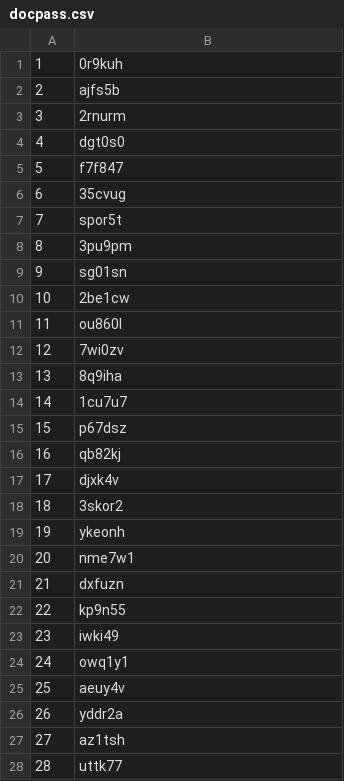
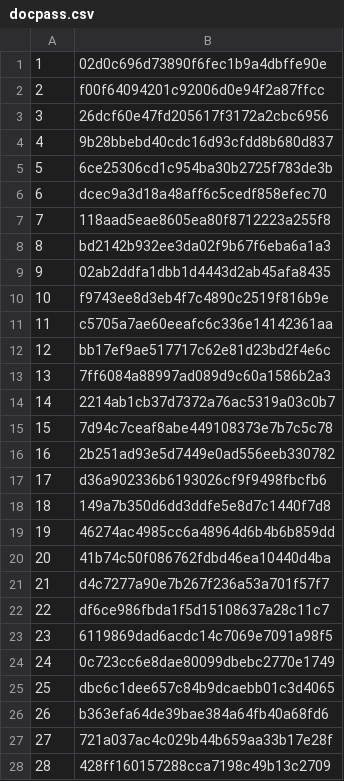
Before and after one commit to ria18405/PocketPills, a CSV file: CLI/docpass.csv, drawn as a sheet; only a part is shown; the diff covers the shown part only.

```diff
--- a/CLI/docpass.csv
+++ b/CLI/docpass.csv
@@ -1,28 +1,28 @@
-1,0r9kuh
-2,ajfs5b
-3,2rnurm
-4,dgt0s0
-5,f7f847
-6,35cvug
-7,spor5t
-8,3pu9pm
-9,sg01sn
-10,2be1cw
-11,ou860l
-12,7wi0zv
-13,8q9iha
-14,1cu7u7
-15,p67dsz
-16,qb82kj
-17,djxk4v
-18,3skor2
-19,ykeonh
-20,nme7w1
-21,dxfuzn
-22,kp9n55
-23,iwki49
-24,owq1y1
-25,aeuy4v
-26,yddr2a
-27,az1tsh
-28,uttk77
+1,02d0c696d73890f6fec1b9a4dbffe90e
+2,f00f64094201c92006d0e94f2a87ffcc
+3,26dcf60e47fd205617f3172a2cbc6956
+4,9b28bbebd40cdc16d93cfdd8b680d837
+5,6ce25306cd1c954ba30b2725f783de3b
+6,dcec9a3d18a48aff6c5cedf858efec70
+7,118aad5eae8605ea80f8712223a255f8
+8,bd2142b932ee3da02f9b67f6eba6a1a3
+9,02ab2ddfa1dbb1d4443d2ab45afa8435
+10,f9743ee8d3eb4f7c4890c2519f816b9e
+11,c5705a7ae60eeafc6c336e14142361aa
+12,bb17ef9ae517717c62e81d23bd2f4e6c
+13,7ff6084a88997ad089d9c60a1586b2a3
+14,2214ab1cb37d7372a76ac5319a03c0b7
+15,7d94c7ceaf8abe449108373e7b7c5c78
+16,2b251ad93e5d7449e0ad556eeb330782
+17,d36a902336b6193026cf9f9498fbcfb6
+18,149a7b350d6dd3ddfe5e8d7c1440f7d8
+19,46274ac4985cc6a48964d6b4b6b859dd
+20,41b74c50f086762fdbd46ea10440d4ba
+21,d4c7277a90e7b267f236a53a701f57f7
+22,df6ce986fbda1f5d15108637a28c11c7
+23,6119869dad6acdc14c7069e7091a98f5
+24,0c723cc6e8dae80099dbebc2770e1749
+25,dbc6c1dee657c84b9dcaebb01c3d4065
+26,b363efa64de39bae384a64fb40a68fd6
+27,721a037ac4c029b44b659aa33b17e28f
+28,428ff160157288cca7198c49b13c2709
```
Also changed, not shown: 61 edited cells elsewhere in this file, CLI/companypass.csv, CLI/dapass.csv, 9 other files.
